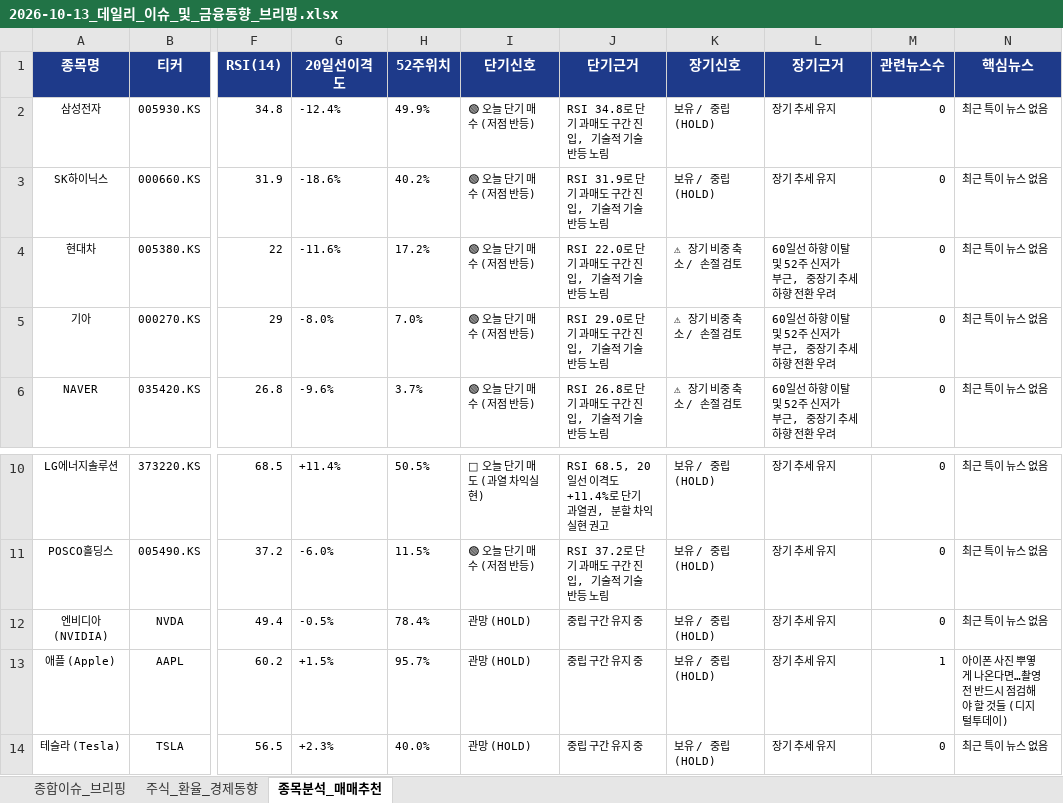
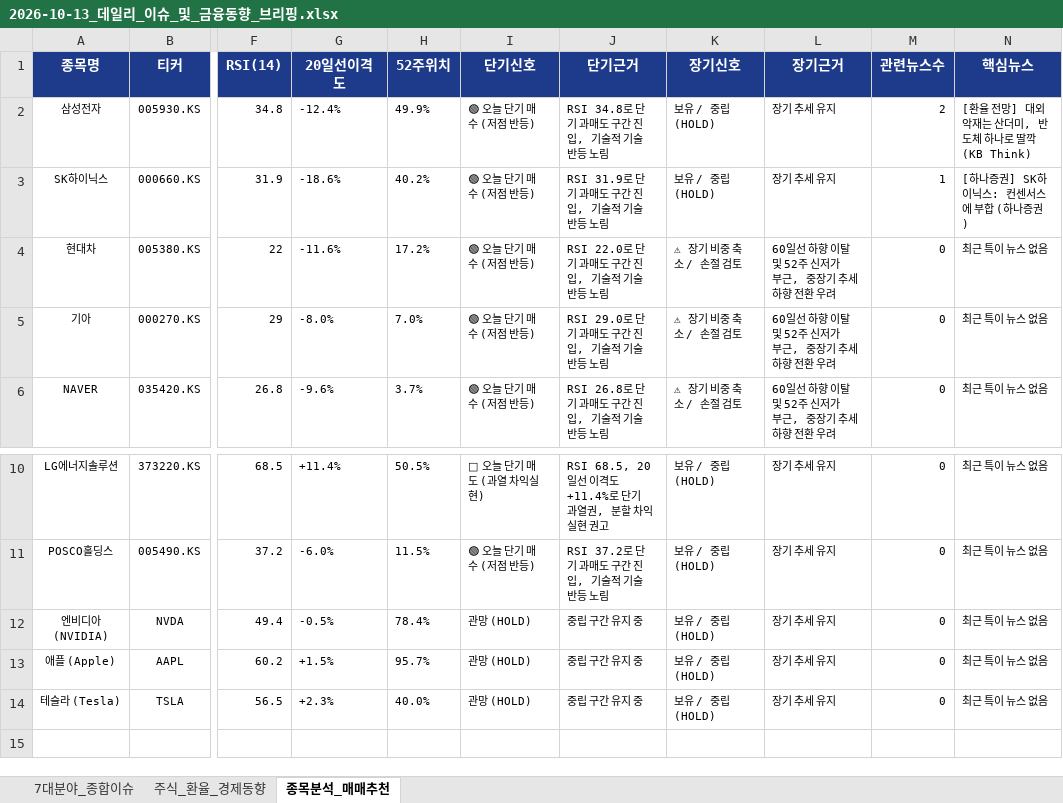
Before and after one commit to leeyulls/py_auto_test, an Excel workbook: reports/2026-10-13_데일리_이슈_및_금융동향_브리핑.xlsx, sheet 종목분석_매매추천, drawn as a sheet; only a part is shown, gaps mark what is left out; values as stored, in another font and other column widths than the file's, no borders; the diff names each change by its address in the sheet, - before the commit and + after, or states it on an @@ line.

```diff
--- a/reports/2026-10-13_데일리_이슈_및_금융동향_브리핑.xlsx (sheet 종목분석_매매추천)
+++ b/reports/2026-10-13_데일리_이슈_및_금융동향_브리핑.xlsx (sheet 종목분석_매매추천)
-sheet tab: 종합이슈_브리핑
+sheet tab: 7대분야_종합이슈
-M2 (관련뉴스수): 0
+M2 (관련뉴스수): 2
-N2 (핵심뉴스): 최근 특이 뉴스 없음
+N2 (핵심뉴스): [환율 전망] 대외 악재는 산더미, 반도체 하나로 딸깍 (KB Think)
-M3 (관련뉴스수): 0
+M3 (관련뉴스수): 1
-N3 (핵심뉴스): 최근 특이 뉴스 없음
+N3 (핵심뉴스): [하나증권] SK하이닉스: 컨센서스에 부합 (하나증권)
-M13 (관련뉴스수): 1
+M13 (관련뉴스수): 0
-N13 (핵심뉴스): 아이폰 사진 뿌옇게 나온다면…촬영 전 반드시 점검해야 할 것들 (디지털투데이)
+N13 (핵심뉴스): 최근 특이 뉴스 없음
```
Also changed, not shown: sheet 7대분야_종합이슈, sheet 주식_환율_경제동향, 8 other files.
